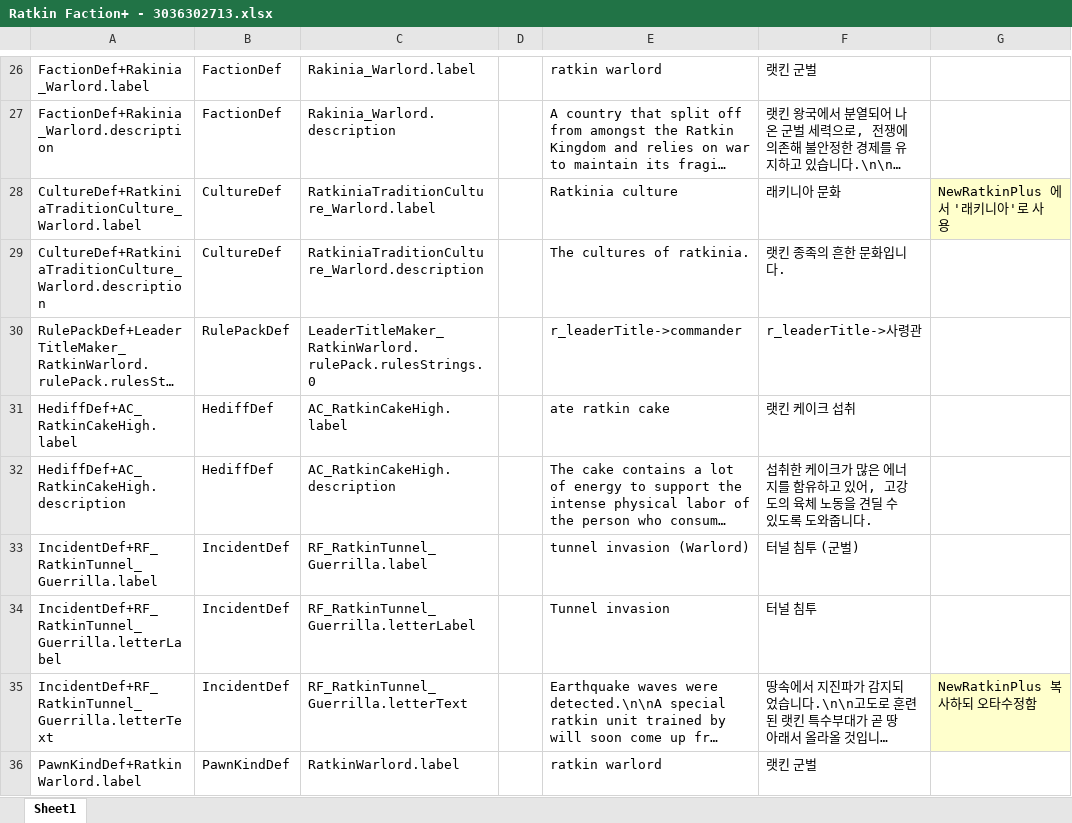
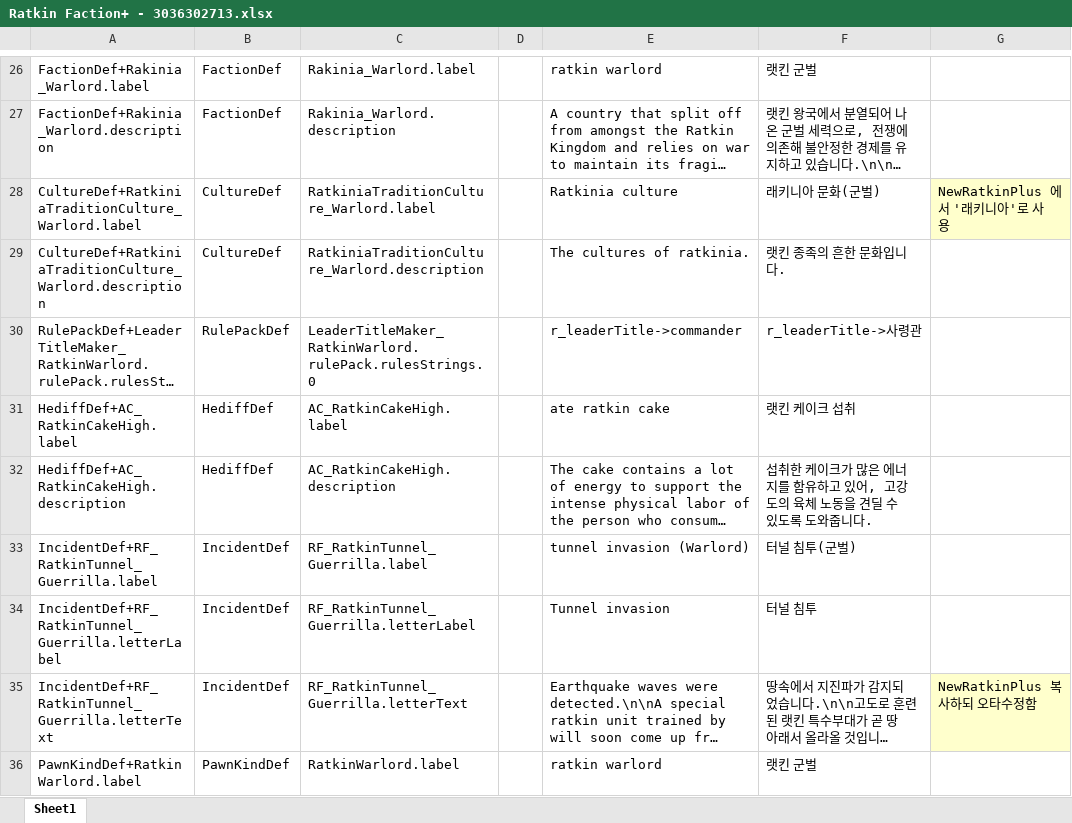
Before and after one commit to gitneapig/RMK, an Excel workbook: Pull Request Here/Ratkin Faction+ - 3036302713/Ratkin Faction+ - 3036302713.xlsx, sheet Sheet1, drawn as a sheet; only a part is shown, gaps mark what is left out; long unchanged cells end in …; values as stored, in another font and other column widths than the file's, no borders; the diff names each change by its address in the sheet, - before the commit and + after, or states it on an @@ line.

Commit message:
Ratkin Faction+ 업데이투
가독성살리기

```diff
--- a/Pull Request Here/Ratkin Faction+ - 3036302713/Ratkin Faction+ - 3036302713.xlsx (sheet Sheet1)
+++ b/Pull Request Here/Ratkin Faction+ - 3036302713/Ratkin Faction+ - 3036302713.xlsx (sheet Sheet1)
-F28: 래키니아 문화
+F28: 래키니아 문화(군벌)
-F33: 터널 침투 (군벌)
+F33: 터널 침투(군벌)
```
Also changed, not shown: 2 other files.
